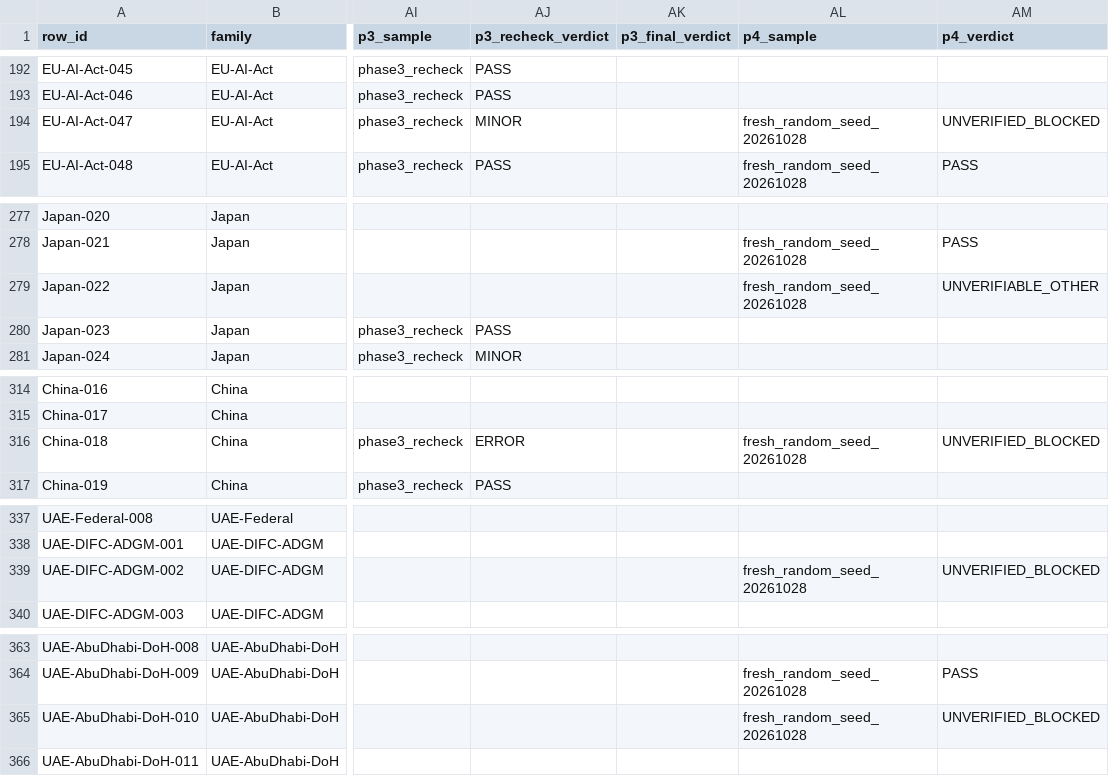
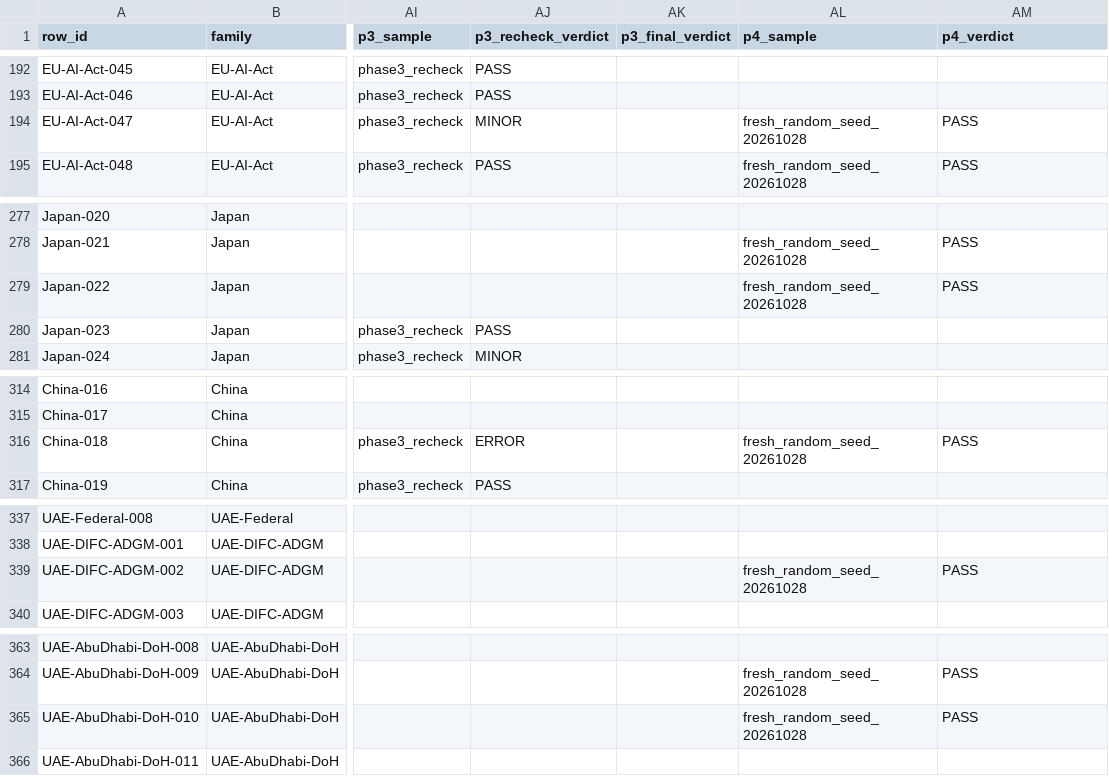
Before and after one commit to hudasol/ikhtibar, a CSV file: data/evidence_table.csv, drawn as a sheet; only a part is shown, gaps mark what is left out; the diff covers the shown part only; the diff names each change by its address in the sheet, - before the commit and + after, or states it on an @@ line.

```diff
--- a/data/evidence_table.csv
+++ b/data/evidence_table.csv
-AM194 (p4_verdict): UNVERIFIED_BLOCKED
+AM194 (p4_verdict): PASS
-AM279 (p4_verdict): UNVERIFIABLE_OTHER
+AM279 (p4_verdict): PASS
-AM316 (p4_verdict): UNVERIFIED_BLOCKED
+AM316 (p4_verdict): PASS
-AM339 (p4_verdict): UNVERIFIED_BLOCKED
+AM339 (p4_verdict): PASS
-AM365 (p4_verdict): UNVERIFIED_BLOCKED
+AM365 (p4_verdict): PASS
```
Also changed, not shown: 26 edited cells elsewhere in this file, 4 other files.
